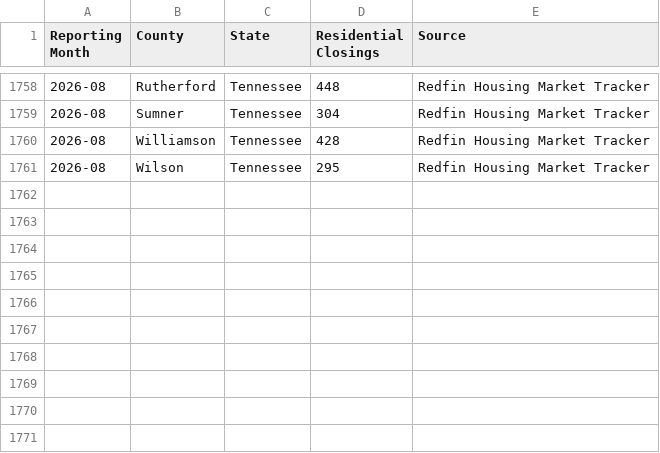
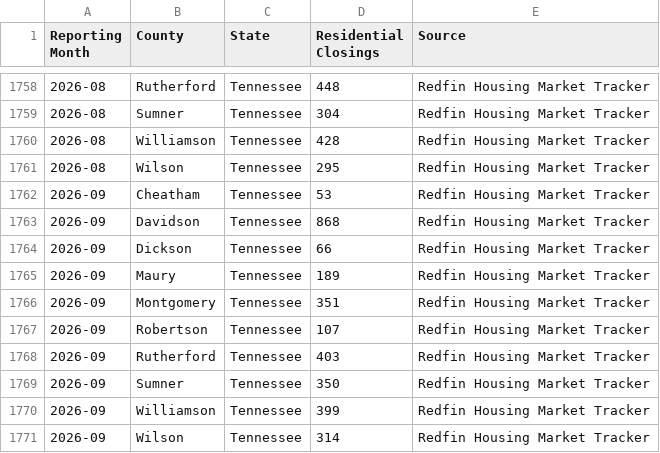
Before and after one commit to NHIAdam1/middle-tennessee-housing-data, a CSV file: data/tennessee_county_housing.csv, drawn as a sheet; only a part is shown, gaps mark what is left out; the diff names each change by its address in the sheet, - before the commit and + after, or states it on an @@ line.

```diff
--- a/data/tennessee_county_housing.csv
+++ b/data/tennessee_county_housing.csv
+row 1762: 2026-09 | Cheatham | Tennessee | 53 | Redfin Housing Market Tracker
+row 1763: 2026-09 | Davidson | Tennessee | 868 | Redfin Housing Market Tracker
+row 1764: 2026-09 | Dickson | Tennessee | 66 | Redfin Housing Market Tracker
+row 1765: 2026-09 | Maury | Tennessee | 189 | Redfin Housing Market Tracker
+row 1766: 2026-09 | Montgomery | Tennessee | 351 | Redfin Housing Market Tracker
+row 1767: 2026-09 | Robertson | Tennessee | 107 | Redfin Housing Market Tracker
+row 1768: 2026-09 | Rutherford | Tennessee | 403 | Redfin Housing Market Tracker
+row 1769: 2026-09 | Sumner | Tennessee | 350 | Redfin Housing Market Tracker
+row 1770: 2026-09 | Williamson | Tennessee | 399 | Redfin Housing Market Tracker
+row 1771: 2026-09 | Wilson | Tennessee | 314 | Redfin Housing Market Tracker
```
